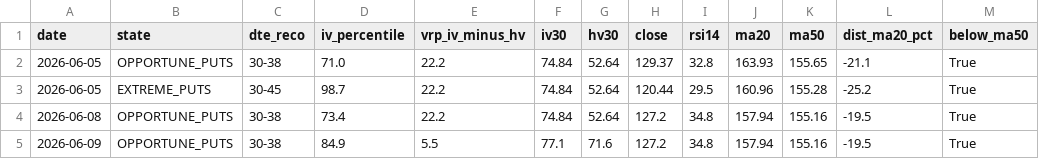
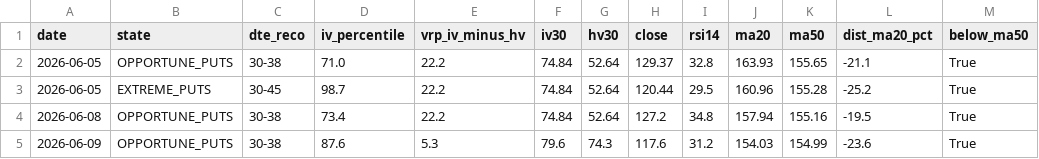
Before and after one commit to rellitch/mstr-overlay, a CSV file: mstr_overlay_log.csv, drawn as a sheet; only a part is shown; the diff names each change by its address in the sheet, - before the commit and + after, or states it on an @@ line.

```diff
--- a/mstr_overlay_log.csv
+++ b/mstr_overlay_log.csv
-D5 (iv_percentile): 84.9
+D5 (iv_percentile): 87.6
-E5 (vrp_iv_minus_hv): 5.5
+E5 (vrp_iv_minus_hv): 5.3
-F5 (iv30): 77.1
+F5 (iv30): 79.6
-G5 (hv30): 71.6
+G5 (hv30): 74.3
-H5 (close): 127.2
+H5 (close): 117.6
-I5 (rsi14): 34.8
+I5 (rsi14): 31.2
-J5 (ma20): 157.94
+J5 (ma20): 154.03
-K5 (ma50): 155.16
+K5 (ma50): 154.99
-L5 (dist_ma20_pct): -19.5
+L5 (dist_ma20_pct): -23.6
```
Also changed, not shown: 1 other file.
